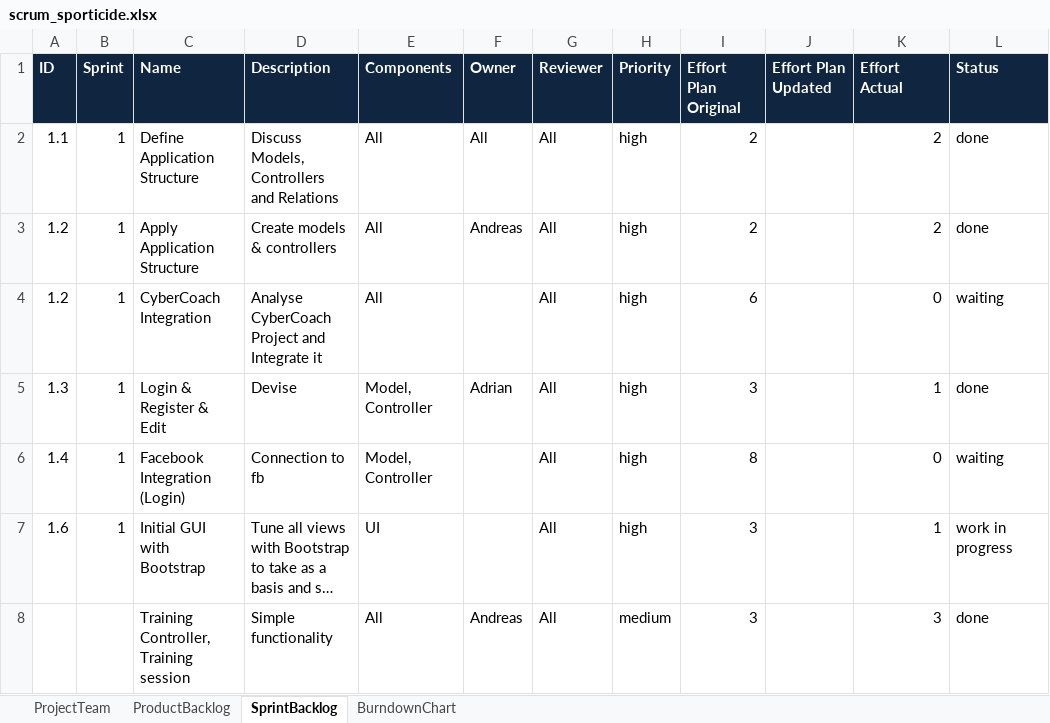
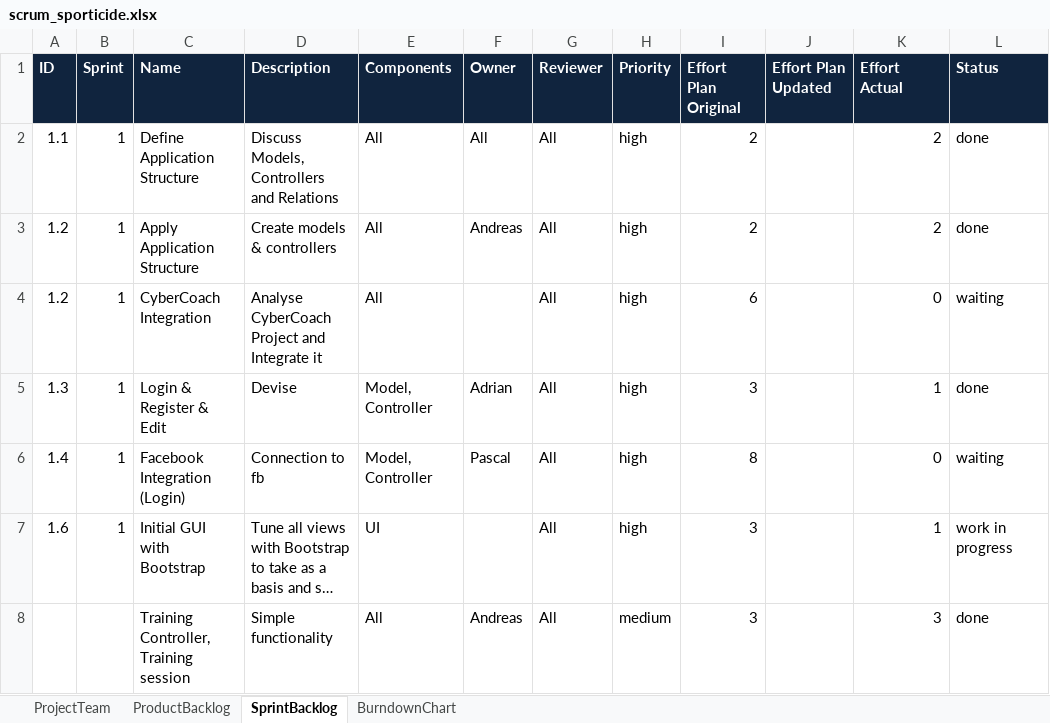
Before and after one commit to ASE15/Sporticide, an Excel workbook: scrum/scrum_sporticide.xlsx, sheet SprintBacklog, drawn as a sheet; long unchanged cells end in …; values as stored, in another font and other column widths than the file's, no borders; the diff names each change by its address in the sheet, - before the commit and + after, or states it on an @@ line.

```diff
--- a/scrum/scrum_sporticide.xlsx (sheet SprintBacklog)
+++ b/scrum/scrum_sporticide.xlsx (sheet SprintBacklog)
-F6 (Owner): (empty)
+F6 (Owner): Pascal
```
Also changed, not shown: sheet BurndownChart, charts or pictures.
